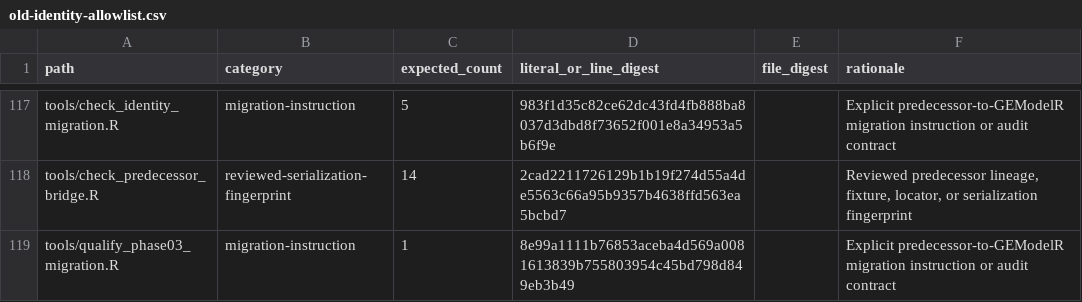
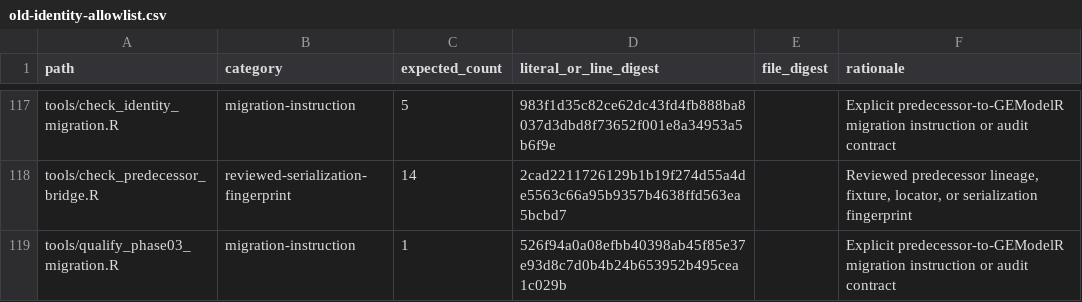
Before and after one commit to DavidZenz/tabloToR, a CSV file: inst/migration/old-identity-allowlist.csv, drawn as a sheet; only a part is shown, gaps mark what is left out.

```diff
--- a/inst/migration/old-identity-allowlist.csv
+++ b/inst/migration/old-identity-allowlist.csv
@@ -118,2 +118,2 @@
 "tools/check_predecessor_bridge.R","reviewed-serialization-fingerprint","14","2cad2211726129b1b19f274d55a4de5563c66a95b9357b4638ffd563ea5bcbd7","","Reviewed predecessor lineage, fixture, locator, or serialization fingerprint"
-"tools/qualify_phase03_migration.R","migration-instruction","1","8e99a1111b76853aceba4d569a0081613839b755803954c45bd798d849eb3b49","","Explicit predecessor-to-GEModelR migration instruction or audit contract"
+"tools/qualify_phase03_migration.R","migration-instruction","1","526f94a0a08efbb40398ab45f85e37e93d8c7d0b4b24b653952b495cea1c029b","","Explicit predecessor-to-GEModelR migration instruction or audit contract"
```
Also changed, not shown: 2 other files.
